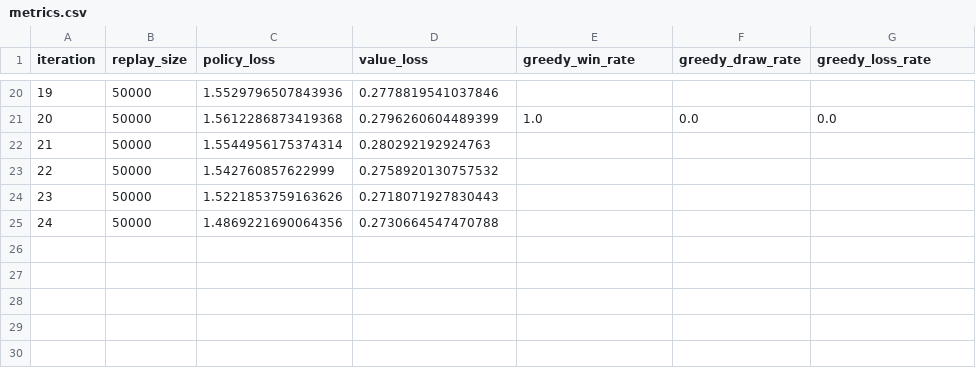
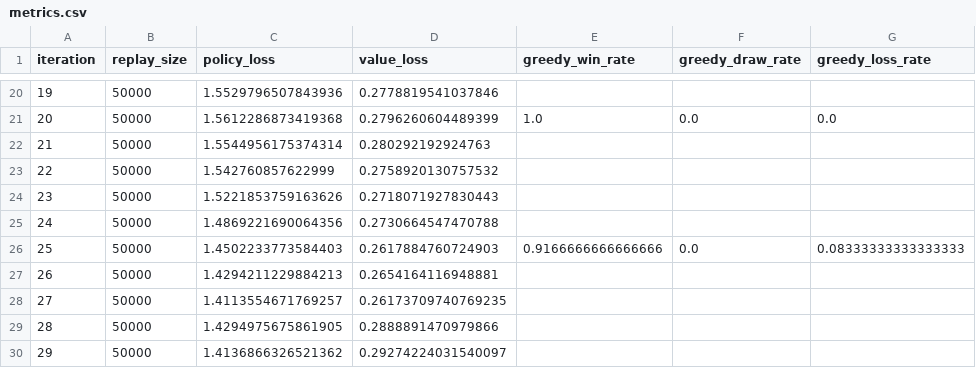
Before and after one commit to Otm02/alphagateau-breakthrough-v2, a CSV file: artifacts/experiments/gnn_6x6_finetune_cosine/metrics.csv, drawn as a sheet; only a part is shown, gaps mark what is left out.

Commit message:
iteration 25

```diff
--- a/artifacts/experiments/gnn_6x6_finetune_cosine/metrics.csv
+++ b/artifacts/experiments/gnn_6x6_finetune_cosine/metrics.csv
@@ -25 +25,6 @@ iteration,replay_size,policy_loss,value_loss,greedy_win_rate,greedy_draw_rate,gr
 24,50000,1.4869221690064356,0.2730664547470788,,,
+25,50000,1.4502233773584403,0.2617884760724903,0.9166666666666666,0.0,0.08333333333333333
+26,50000,1.4294211229884213,0.2654164116948881,,,
+27,50000,1.4113554671769257,0.26173709740769235,,,
+28,50000,1.4294975675861905,0.2888891470979866,,,
+29,50000,1.4136866326521362,0.29274224031540097,,,
```
Also changed, not shown: artifacts/experiments/gnn_6x6_finetune_cosine/evaluation.csv, 4 other files.
